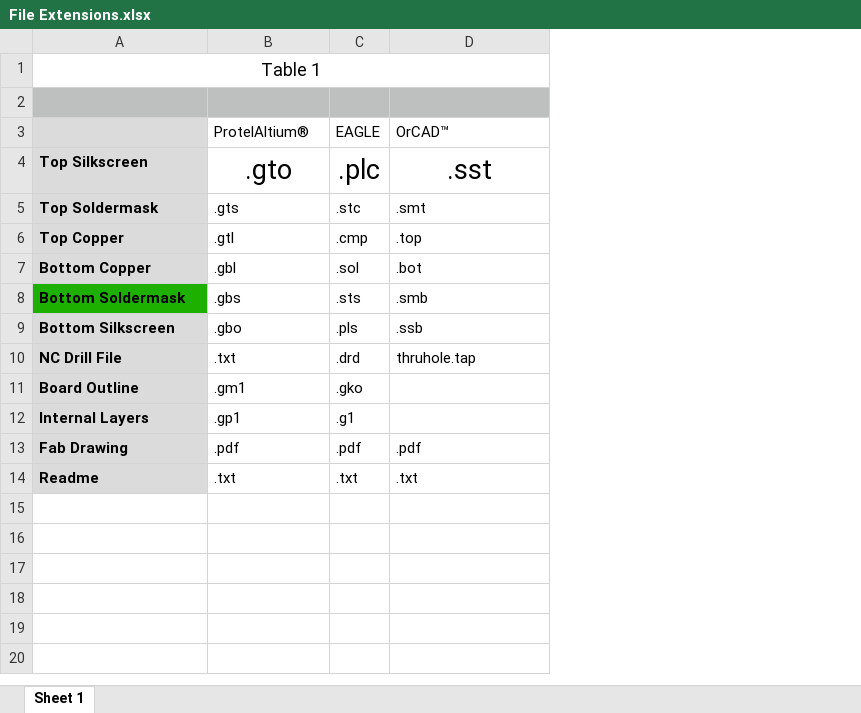
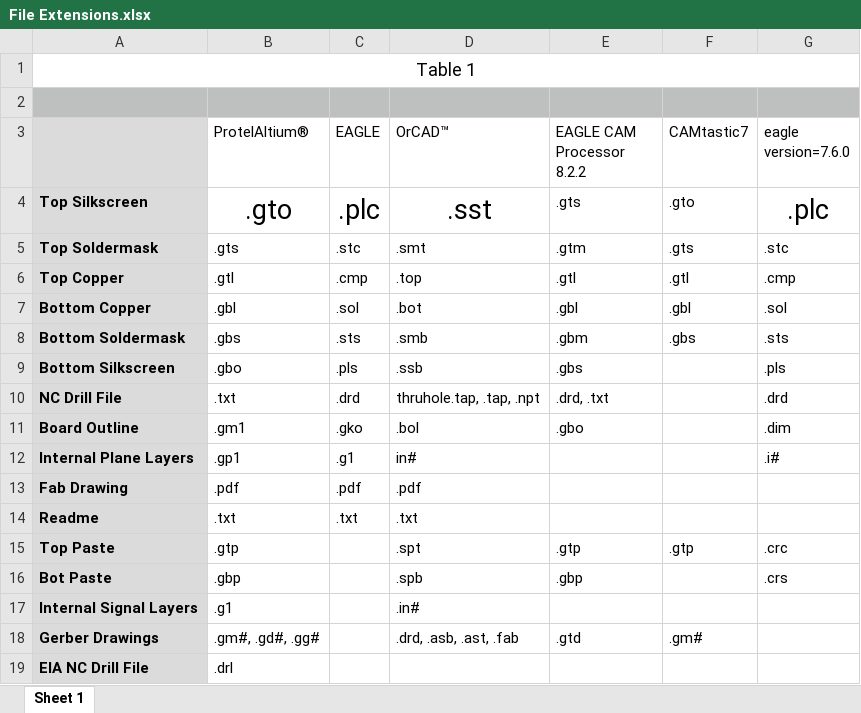
Before and after one commit to hemantsh/pcb, an Excel workbook: Reference Docs/File Extensions.xlsx, sheet Sheet 1, drawn as a sheet; values as stored, in another font and other column widths than the file's, no borders; the diff names each change by its address in the sheet, - before the commit and + after, or states it on an @@ line.

Commit message:
Updated file extensions list

```diff
--- a/Reference Docs/File Extensions.xlsx (sheet Sheet 1)
+++ b/Reference Docs/File Extensions.xlsx (sheet Sheet 1)
+column E (EAGLE CAM Processor 8.2.2), rows 4-11: .gts | .gtm | .gtl | .gbl | .gbm | .gbs | .drd, .txt | .gbo
+column F (CAMtastic7), rows 4-8: .gto | .gts | .gtl | .gbl | .gbs
+column G (eagle version=7.6.0), rows 4-12: .plc | .stc | .cmp | .sol | .sts | .pls | .drd | .dim | .i#
-A8 fill: #1DB000
+A8 fill: #DBDBDB
-D10 (OrCAD™): thruhole.tap
+D10 (OrCAD™): thruhole.tap, .tap, .npt
-D11 (OrCAD™): (empty)
+D11 (OrCAD™): .bol
-A12: Internal Layers
+A12: Internal Plane Layers
-D12 (OrCAD™): (empty)
+D12 (OrCAD™): in#
+row 15: Top Paste | .gtp |  | .spt | .gtp | .gtp | .crc
+row 16: Bot Paste | .gbp |  | .spb | .gbp |  | .crs
+row 17: Internal Signal Layers | .g1 |  | .in#
+row 18: Gerber Drawings | .gm#, .gd#, .gg# |  | .drd, .asb, .ast, .fab | .gtd | .gm#
+row 19: EIA NC Drill File | .drl
```
